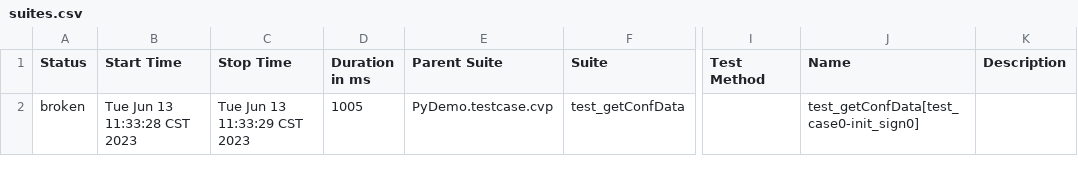
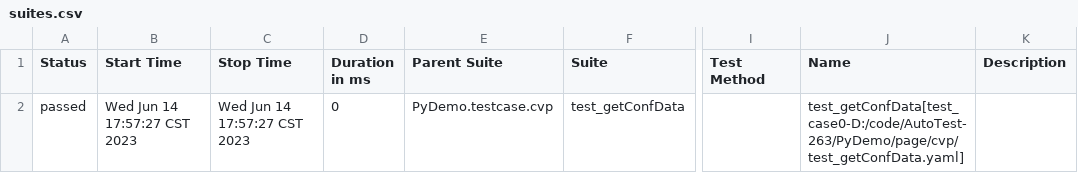
Before and after one commit to chensi960515/AutoTest-263, a CSV file: PyDemo/report/html/data/suites.csv, drawn as a sheet; only a part is shown, gaps mark what is left out; the diff names each change by its address in the sheet, - before the commit and + after, or states it on an @@ line.

```diff
--- a/PyDemo/report/html/data/suites.csv
+++ b/PyDemo/report/html/data/suites.csv
-A2 (Status): broken
+A2 (Status): passed
-B2 (Start Time): Tue Jun 13 11:33:28 CST 2023
+B2 (Start Time): Wed Jun 14 17:57:27 CST 2023
-C2 (Stop Time): Tue Jun 13 11:33:29 CST 2023
+C2 (Stop Time): Wed Jun 14 17:57:27 CST 2023
-D2 (Duration in ms): 1005
+D2 (Duration in ms): 0
-J2 (Name): test_getConfData[test_case0-init_sign0]
+J2 (Name): test_getConfData[test_case0-D:/code/AutoTest-263/PyDemo/page/cvp/test_getConfData.yaml]
```
Also changed, not shown: 27 other files.
